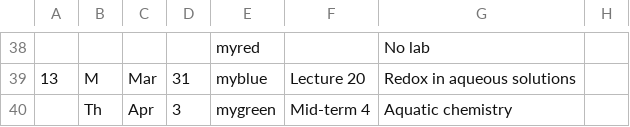
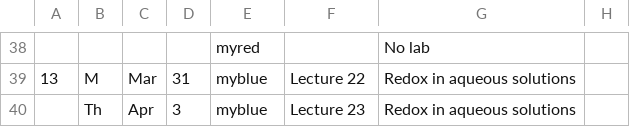
Before and after one commit to blakedyer/eos240-public, a CSV file: Outline/tables/schedule.csv, drawn as a sheet; only a part is shown, gaps mark what is left out; the diff covers the shown part only.

Commit message:
outline update

```diff
--- a/Outline/tables/schedule.csv
+++ b/Outline/tables/schedule.csv
@@ -38,3 +38,3 @@
 ,,,,myred,,No lab,
-13,M,Mar,31,myblue,Lecture 20,Redox in aqueous solutions,
-,Th,Apr,3,mygreen,Mid-term 4,Aquatic chemistry,
+13,M,Mar,31,myblue,Lecture 22,Redox in aqueous solutions,
+,Th,Apr,3,myblue,Lecture 23,Redox in aqueous solutions,
```
Also changed, not shown: 22 edited cells elsewhere in this file, 5 other files.
